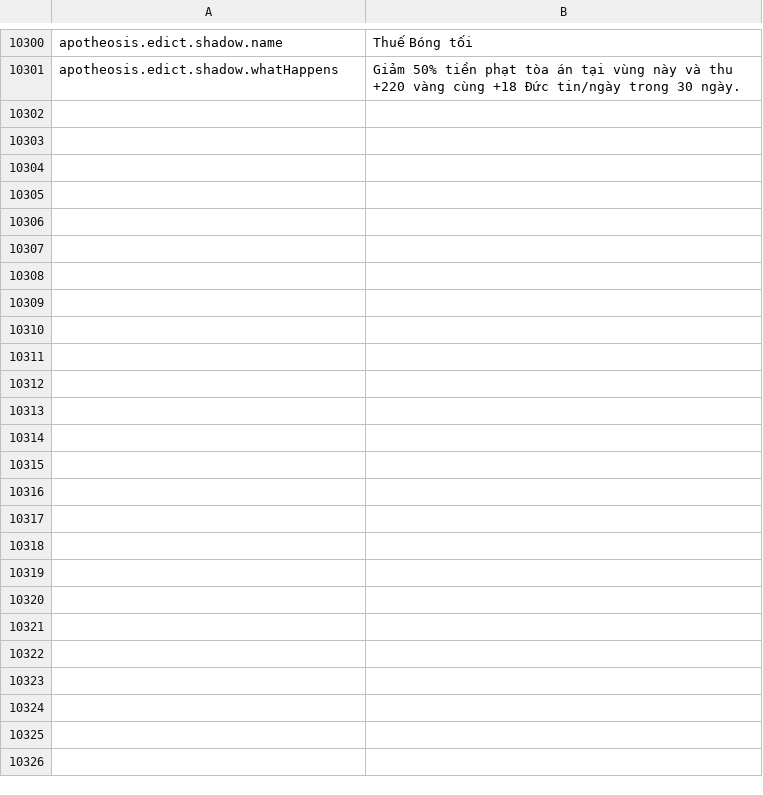
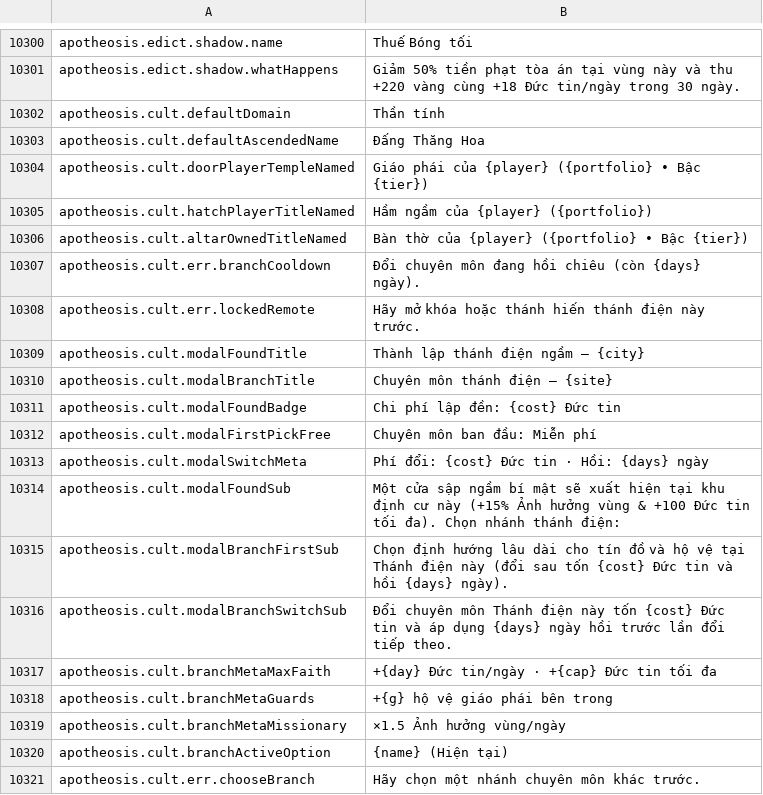
Before and after one commit to Chuz13/daggerfall-forever, a CSV file: locales/vi/Port_Strings.csv, drawn as a sheet; only a part is shown, gaps mark what is left out; the diff covers the shown part only; the diff names each change by its address in the sheet, - before the commit and + after, or states it on an @@ line.

```diff
--- a/locales/vi/Port_Strings.csv
+++ b/locales/vi/Port_Strings.csv
+row 10302: apotheosis.cult.defaultDomain | Thần tính
+row 10303: apotheosis.cult.defaultAscendedName | Đấng Thăng Hoa
+row 10304: apotheosis.cult.doorPlayerTempleNamed | Giáo phái của {player} ({portfolio} • Bậc {tier})
+row 10305: apotheosis.cult.hatchPlayerTitleNamed | Hầm ngầm của {player} ({portfolio})
+row 10306: apotheosis.cult.altarOwnedTitleNamed | Bàn thờ của {player} ({portfolio} • Bậc {tier})
+row 10307: apotheosis.cult.err.branchCooldown | Đổi chuyên môn đang hồi chiêu (còn {days} ngày).
+row 10308: apotheosis.cult.err.lockedRemote | Hãy mở khóa hoặc thánh hiến thánh điện này trước.
+row 10309: apotheosis.cult.modalFoundTitle | Thành lập thánh điện ngầm — {city}
+row 10310: apotheosis.cult.modalBranchTitle | Chuyên môn thánh điện — {site}
+row 10311: apotheosis.cult.modalFoundBadge | Chi phí lập đền: {cost} Đức tin
+row 10312: apotheosis.cult.modalFirstPickFree | Chuyên môn ban đầu: Miễn phí
+row 10313: apotheosis.cult.modalSwitchMeta | Phí đổi: {cost} Đức tin · Hồi: {days} ngày
+row 10314: apotheosis.cult.modalFoundSub | Một cửa sập ngầm bí mật sẽ xuất hiện tại khu định cư này (+15% Ảnh hưởng vùng & +100 Đức tin tối đa). Chọn nhánh thánh điện:
+row 10315: apotheosis.cult.modalBranchFirstSub | Chọn định hướng lâu dài cho tín đồ và hộ vệ tại Thánh điện này (đổi sau tốn {cost} Đức tin và hồi {days} ngày).
+row 10316: apotheosis.cult.modalBranchSwitchSub | Đổi chuyên môn Thánh điện này tốn {cost} Đức tin và áp dụng {days} ngày hồi trước lần đổi tiếp theo.
+row 10317: apotheosis.cult.branchMetaMaxFaith | +{day} Đức tin/ngày · +{cap} Đức tin tối đa
+row 10318: apotheosis.cult.branchMetaGuards | +{g} hộ vệ giáo phái bên trong
+row 10319: apotheosis.cult.branchMetaMissionary | ×1.5 Ảnh hưởng vùng/ngày
+row 10320: apotheosis.cult.branchActiveOption | {name} (Hiện tại)
+row 10321: apotheosis.cult.err.chooseBranch | Hãy chọn một nhánh chuyên môn khác trước.
```
Also changed, not shown: 28 added rows elsewhere in this file, locales/el/Port_Strings.csv, locales/fr/Port_Strings.csv, 41 other files.
